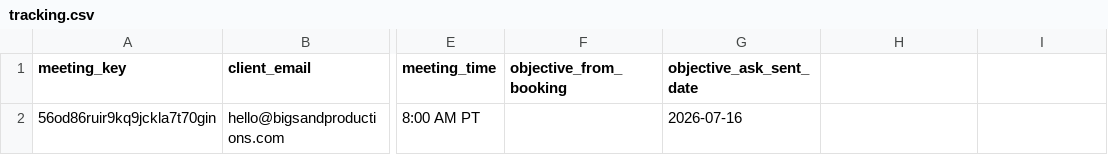
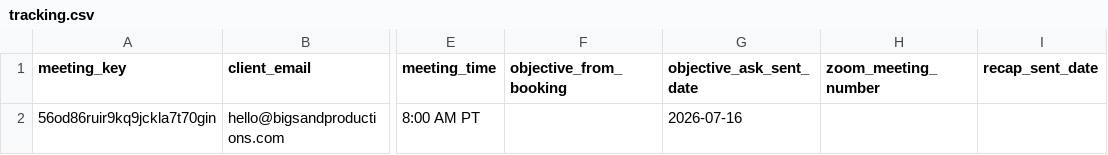
Before and after one commit to Synnovatia/Synnovatia-AIOS, a CSV file: data/meeting-prep/tracking.csv, drawn as a sheet; only a part is shown, gaps mark what is left out; the diff names each change by its address in the sheet, - before the commit and + after, or states it on an @@ line.

Commit message:
Build post-meeting recap emails, extend meeting-prep system to cover full lifecycle

```diff
--- a/data/meeting-prep/tracking.csv
+++ b/data/meeting-prep/tracking.csv
-H1: (empty)
+H1: zoom_meeting_number
-I1: (empty)
+I1: recap_sent_date
```
Also changed, not shown: 6 other files.
